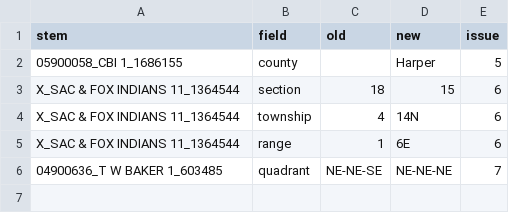
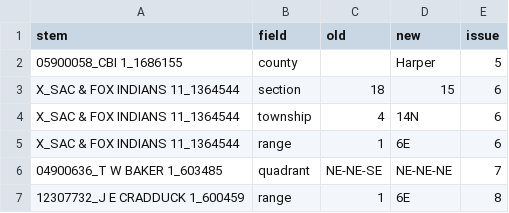
Before and after one commit to Akshaykumarmundrathi/osu-well-pipeline, a CSV file: docs/data/corrections_log.csv, drawn as a sheet.

```diff
--- a/docs/data/corrections_log.csv
+++ b/docs/data/corrections_log.csv
@@ -6 +6,2 @@ X_SAC & FOX INDIANS 11_1364544,range,1,6E,6
 04900636_T W BAKER 1_603485,quadrant,NE-NE-SE,NE-NE-NE,7
+12307732_J E CRADDUCK 1_600459,range,1,6E,8
```
Also changed, not shown: 1 other file.
